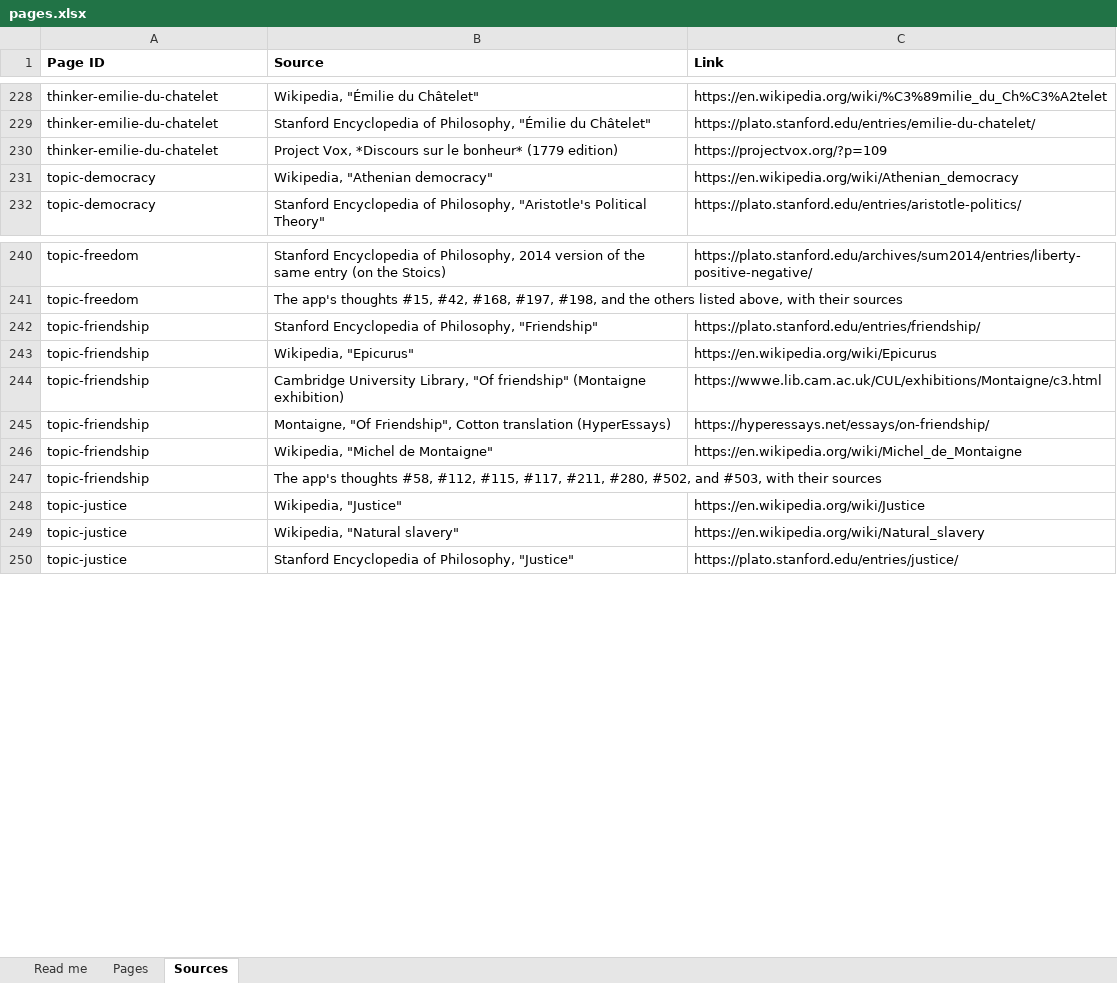
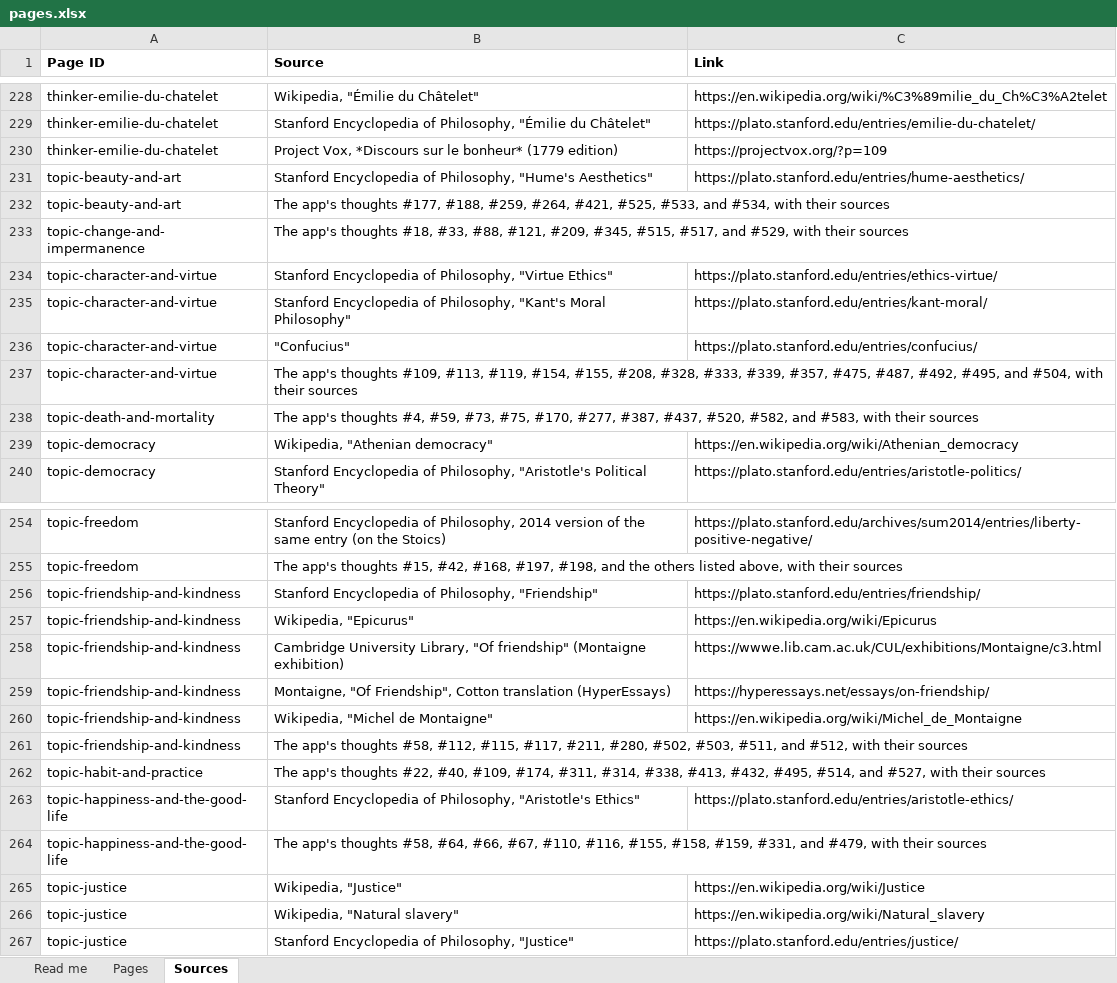
Before and after one commit to theopelle/thethinkingplace, an Excel workbook: content/pages.xlsx, sheet Sources, drawn as a sheet; only a part is shown, gaps mark what is left out; values as stored, in another font and other column widths than the file's, no borders; removed rows and columns are numbered as before the commit, all else as after; the diff covers the shown part only; the diff names each change by its address in the sheet, - before the commit and + after, or states it on an @@ line.

```diff
--- a/content/pages.xlsx (sheet Sources)
+++ b/content/pages.xlsx (sheet Sources)
+row 231: topic-beauty-and-art | Stanford Encyclopedia of Philosophy, "Hume's Aesthetics" | https://plato.stanford.edu/entries/hume-aesthetics/
+row 232: topic-beauty-and-art | The app's thoughts #177, #188, #259, #264, #421, #525, #533, and #534, with their sources
+row 233: topic-change-and-impermanence | The app's thoughts #18, #33, #88, #121, #209, #345, #515, #517, and #529, with their sources
+row 234: topic-character-and-virtue | Stanford Encyclopedia of Philosophy, "Virtue Ethics" | https://plato.stanford.edu/entries/ethics-virtue/
+row 235: topic-character-and-virtue | Stanford Encyclopedia of Philosophy, "Kant's Moral Philosophy" | https://plato.stanford.edu/entries/kant-moral/
+row 236: topic-character-and-virtue | "Confucius" | https://plato.stanford.edu/entries/confucius/
+row 237: topic-character-and-virtue | The app's thoughts #109, #113, #119, #154, #155, #208, #328, #333, #339, #357, #475, #487, #492, #495, and #504, with their sources
+row 238: topic-death-and-mortality | The app's thoughts #4, #59, #73, #75, #170, #277, #387, #437, #520, #582, and #583, with their sources
-A256:A260 (Page ID): topic-friendship
+A256:A260 (Page ID): topic-friendship-and-kindness
-row 247: topic-friendship | The app's thoughts #58, #112, #115, #117, #211, #280, #502, and #503, with their sources
+row 261: topic-friendship-and-kindness | The app's thoughts #58, #112, #115, #117, #211, #280, #502, #503, #511, and #512, with their sources
+row 262: topic-habit-and-practice | The app's thoughts #22, #40, #109, #174, #311, #314, #338, #413, #432, #495, #514, and #527, with their sources
+row 263: topic-happiness-and-the-good-life | Stanford Encyclopedia of Philosophy, "Aristotle's Ethics" | https://plato.stanford.edu/entries/aristotle-ethics/
+row 264: topic-happiness-and-the-good-life | The app's thoughts #58, #64, #66, #67, #110, #116, #155, #158, #159, #331, and #479, with their sources
```
Also changed, not shown: 40 added rows elsewhere in this sheet, sheet Pages, 5 other files.
